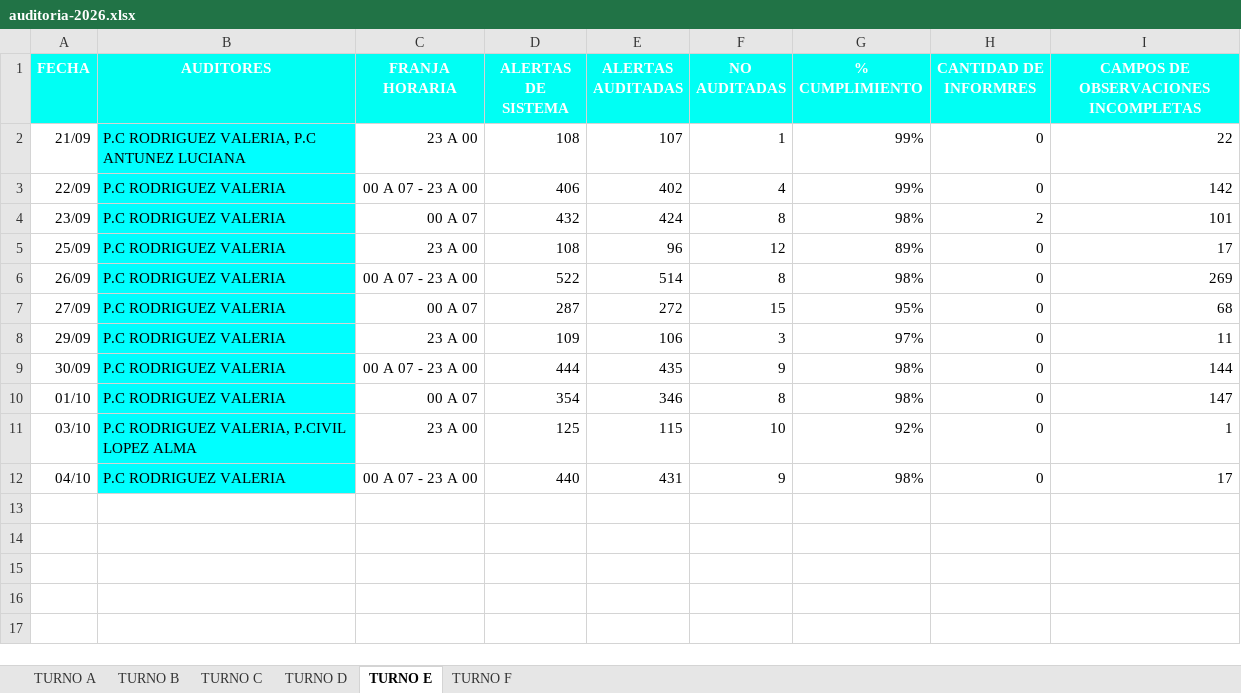
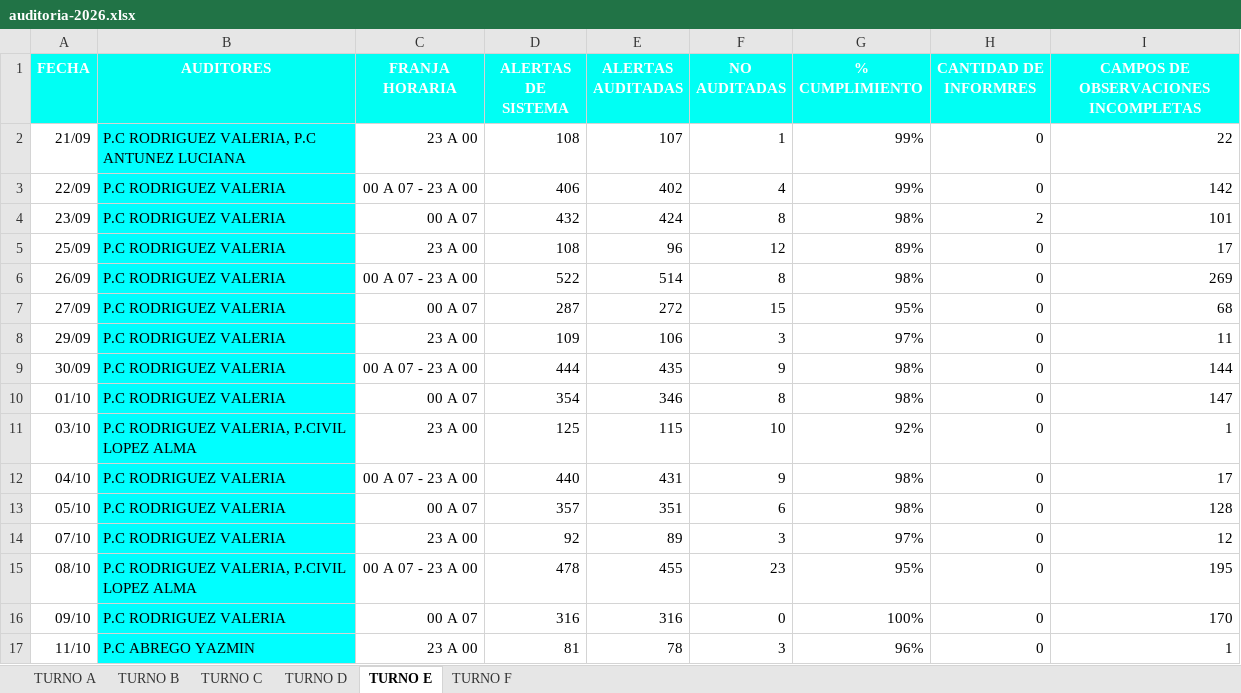
Before and after one commit to ignaciomagoia/auditoria-moviles, an Excel workbook: public/auditoria-2026.xlsx, sheet TURNO E, drawn as a sheet; values as stored, in another font and other column widths than the file's, no borders; charts and pictures and conditional formats and table styles not drawn; the diff names each change by its address in the sheet, - before the commit and + after, or states it on an @@ line.

```diff
--- a/public/auditoria-2026.xlsx (sheet TURNO E)
+++ b/public/auditoria-2026.xlsx (sheet TURNO E)
+row 13: 05/10 | P.C RODRIGUEZ VALERIA | 00 A 07 | 357 | 351 | 6 | 98% | 0 | 128
+row 14: 07/10 | P.C RODRIGUEZ VALERIA | 23 A 00 | 92 | 89 | 3 | 97% | 0 | 12
+row 15: 08/10 | P.C RODRIGUEZ VALERIA, P.CIVIL LOPEZ ALMA | 00 A 07 - 23 A 00 | 478 | 455 | 23 | 95% | 0 | 195
+row 16: 09/10 | P.C RODRIGUEZ VALERIA | 00 A 07 | 316 | 316 | 0 | 100% | 0 | 170
+row 17: 11/10 | P.C ABREGO YAZMIN | 23 A 00 | 81 | 78 | 3 | 96% | 0 | 1
```
Also changed, not shown: sheet TURNO F, sheet TURNO B, sheet TURNO D, sheet TURNO A, sheet TURNO C, 5 other files.
